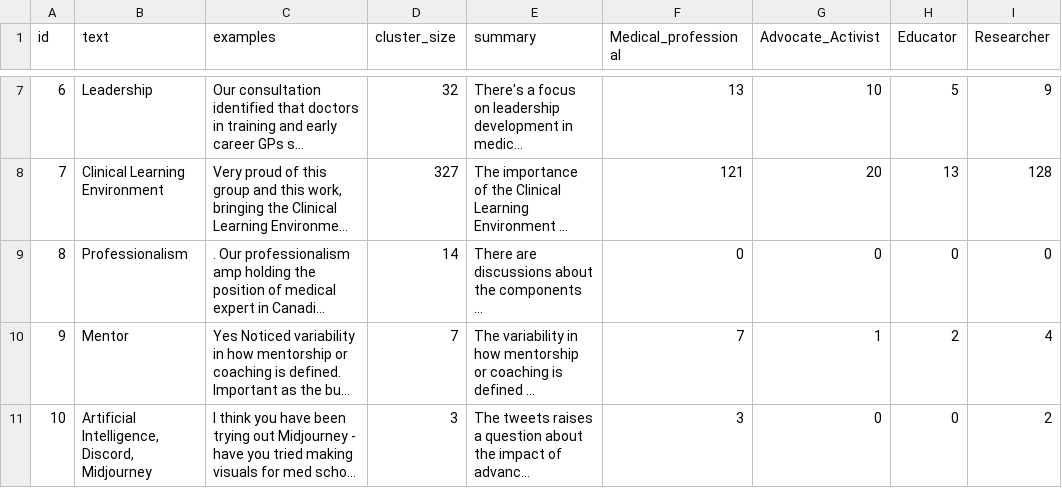
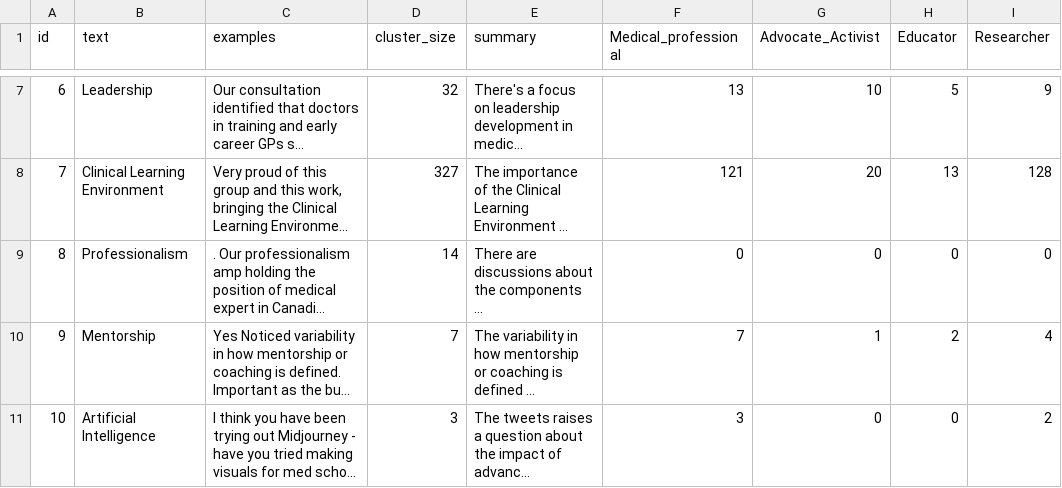
Before and after one commit to qguo-MCC/StreamlitReports, a CSV file: data/CanMEDSThemeFinal.csv, drawn as a sheet; only a part is shown, gaps mark what is left out; long unchanged cells end in …; the diff names each change by its address in the sheet, - before the commit and + after, or states it on an @@ line.

Commit message:
update Canmeds summarization examples

```diff
--- a/data/CanMEDSThemeFinal.csv
+++ b/data/CanMEDSThemeFinal.csv
-B10 (text): Mentor
+B10 (text): Mentorship
-B11 (text): Artificial Intelligence, Discord, Midjourney
+B11 (text): Artificial Intelligence
```
